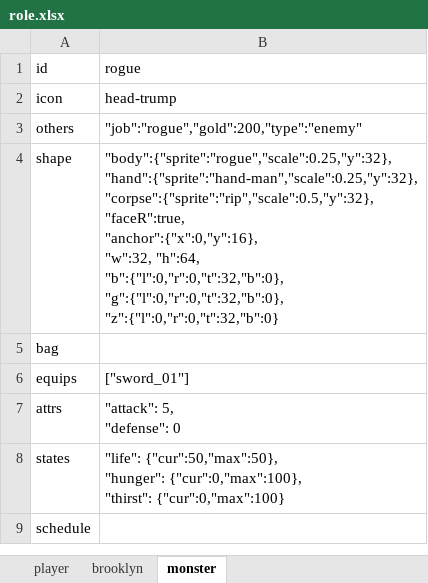
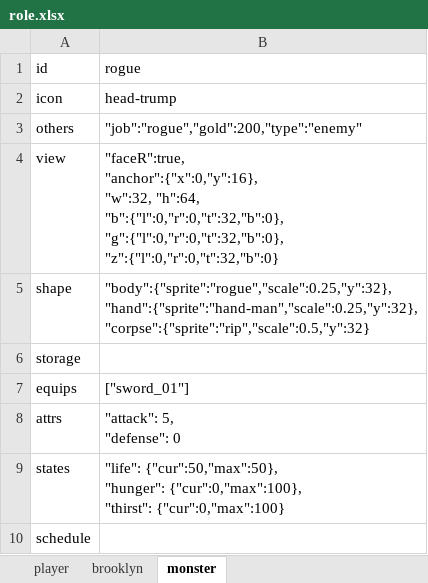
Before and after one commit to bwm0822/game_02, an Excel workbook: xls/role.xlsx, sheet monster, drawn as a sheet; values as stored, in another font and other column widths than the file's, no borders; addresses are those after the commit; ↵ is a line break in a cell; the diff names each change by its address in the sheet, - before the commit and + after, or states it on an @@ line.

```diff
--- a/xls/role.xlsx (sheet monster)
+++ b/xls/role.xlsx (sheet monster)
+row 4: view | "faceR":true, ↵ "anchor":{"x":0,"y":16}, ↵ "w":32, "h":64, ↵ "b":{"l":0,"r":0,"t":32,"b":0}, ↵ "g":{"l":0,"r":0,"t":32,"b":0}, ↵ "z":{"l":0,"r":0,"t":32,"b":0}
-B5 (rogue): "body":{"sprite":"rogue","scale":0.25,"y":32}, ↵ "hand":{"sprite":"hand-man","scale":0.25,"y":32}, ↵ "corpse":{"sprite":"rip","scale":0.5,"y":32}, ↵ "faceR":true, ↵ "anchor":{"x":0,"y":16}, ↵ "w":32, "h":64, ↵ "b":{"l":0,"r":0,"t":32,"b":0}, ↵ "g":{"l":0,"r":0,"t":32,"b":0}, ↵ "z":{"l":0,"r":0,"t":32,"b":0}
+B5 (rogue): "body":{"sprite":"rogue","scale":0.25,"y":32}, ↵ "hand":{"sprite":"hand-man","scale":0.25,"y":32}, ↵ "corpse":{"sprite":"rip","scale":0.5,"y":32}
-A6 (id): bag
+A6 (id): storage
```
Also changed, not shown: sheet brooklyn, sheet player, 5 other files.
